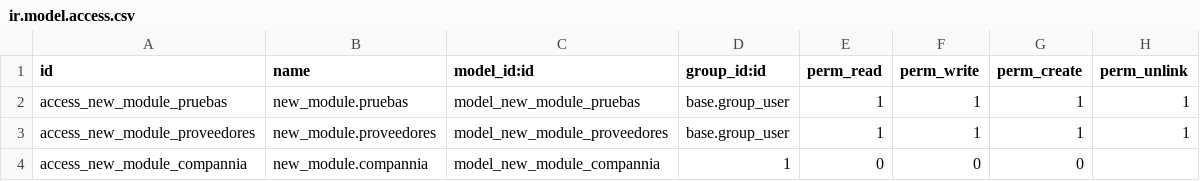
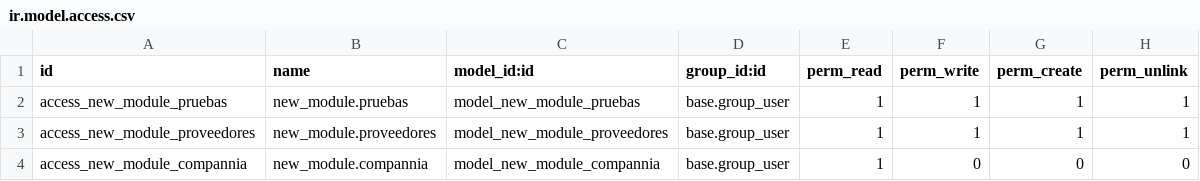
Before and after one commit to IZamorano-Interhaus/Interhaus, a CSV file: new_module/security/ir.model.access.csv, drawn as a sheet.

Commit message:
actualizacion, se agrega elemento faltante en el modelo de la seguridad

```diff
--- a/new_module/security/ir.model.access.csv
+++ b/new_module/security/ir.model.access.csv
@@ -3,2 +3,2 @@ access_new_module_pruebas,new_module.pruebas,model_new_module_pruebas,base.group
 access_new_module_proveedores,new_module.proveedores,model_new_module_proveedores,base.group_user,1,1,1,1
-access_new_module_compannia,new_module.compannia,model_new_module_compannia,1,0,0,0
+access_new_module_compannia,new_module.compannia,model_new_module_compannia,base.group_user,1,0,0,0
```
